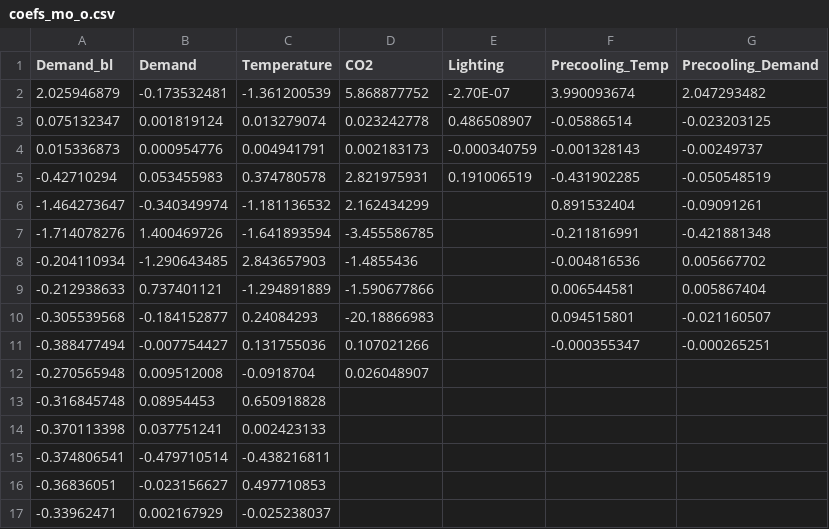
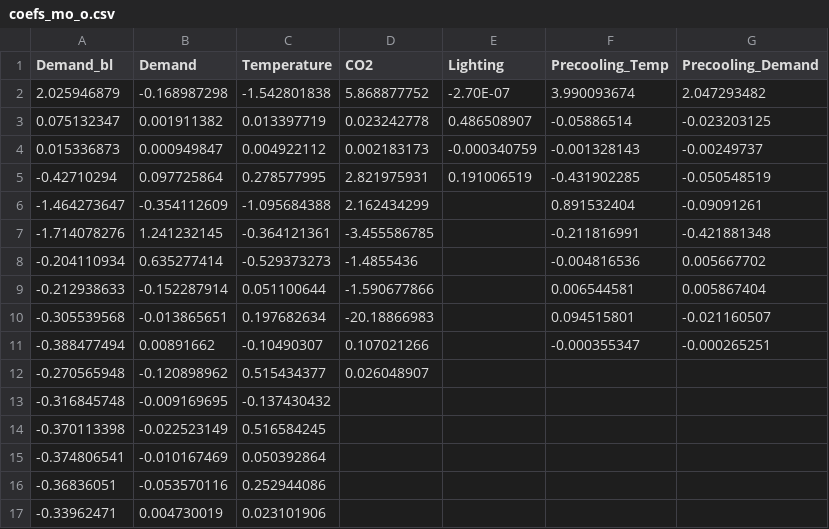
Before and after one commit to jtlangevin/flex-bldgs, a CSV file: data/coefs_mo_o.csv, drawn as a sheet; only a part is shown; the diff covers the shown part only.

```diff
--- a/data/coefs_mo_o.csv
+++ b/data/coefs_mo_o.csv
@@ -1,17 +1,17 @@
 Demand_bl,Demand,Temperature,CO2,Lighting,Precooling_Temp,Precooling_Demand
-2.025946879,-0.173532481,-1.361200539,5.868877752,-2.70E-07,3.990093674,2.047293482
-0.075132347,0.001819124,0.013279074,0.023242778,0.486508907,-0.05886514,-0.023203125
-0.015336873,0.000954776,0.004941791,0.002183173,-0.000340759,-0.001328143,-0.00249737
--0.42710294,0.053455983,0.374780578,2.821975931,0.191006519,-0.431902285,-0.050548519
--1.464273647,-0.340349974,-1.181136532,2.162434299,,0.891532404,-0.09091261
--1.714078276,1.400469726,-1.641893594,-3.455586785,,-0.211816991,-0.421881348
--0.204110934,-1.290643485,2.843657903,-1.4855436,,-0.004816536,0.005667702
--0.212938633,0.737401121,-1.294891889,-1.590677866,,0.006544581,0.005867404
--0.305539568,-0.184152877,0.24084293,-20.18866983,,0.094515801,-0.021160507
--0.388477494,-0.007754427,0.131755036,0.107021266,,-0.000355347,-0.000265251
--0.270565948,0.009512008,-0.0918704,0.026048907,,,
--0.316845748,0.08954453,0.650918828,,,,
--0.370113398,0.037751241,0.002423133,,,,
--0.374806541,-0.479710514,-0.438216811,,,,
--0.36836051,-0.023156627,0.497710853,,,,
--0.33962471,0.002167929,-0.025238037,,,,
+2.025946879,-0.168987298,-1.542801838,5.868877752,-2.70E-07,3.990093674,2.047293482
+0.075132347,0.001911382,0.013397719,0.023242778,0.486508907,-0.05886514,-0.023203125
+0.015336873,0.000949847,0.004922112,0.002183173,-0.000340759,-0.001328143,-0.00249737
+-0.42710294,0.097725864,0.278577995,2.821975931,0.191006519,-0.431902285,-0.050548519
+-1.464273647,-0.354112609,-1.095684388,2.162434299,,0.891532404,-0.09091261
+-1.714078276,1.241232145,-0.364121361,-3.455586785,,-0.211816991,-0.421881348
+-0.204110934,0.635277414,-0.529373273,-1.4855436,,-0.004816536,0.005667702
+-0.212938633,-0.152287914,0.051100644,-1.590677866,,0.006544581,0.005867404
+-0.305539568,-0.013865651,0.197682634,-20.18866983,,0.094515801,-0.021160507
+-0.388477494,0.00891662,-0.10490307,0.107021266,,-0.000355347,-0.000265251
+-0.270565948,-0.120898962,0.515434377,0.026048907,,,
+-0.316845748,-0.009169695,-0.137430432,,,,
+-0.370113398,-0.022523149,0.516584245,,,,
+-0.374806541,-0.010167469,0.050392864,,,,
+-0.36836051,-0.053570116,0.252944086,,,,
+-0.33962471,0.004730019,0.023101906,,,,
```
Also changed, not shown: 2 removed rows and 10 edited cells elsewhere in this file, data/coefs_mo_n.csv, data/coefs_ret_n.csv, 2 other files.
